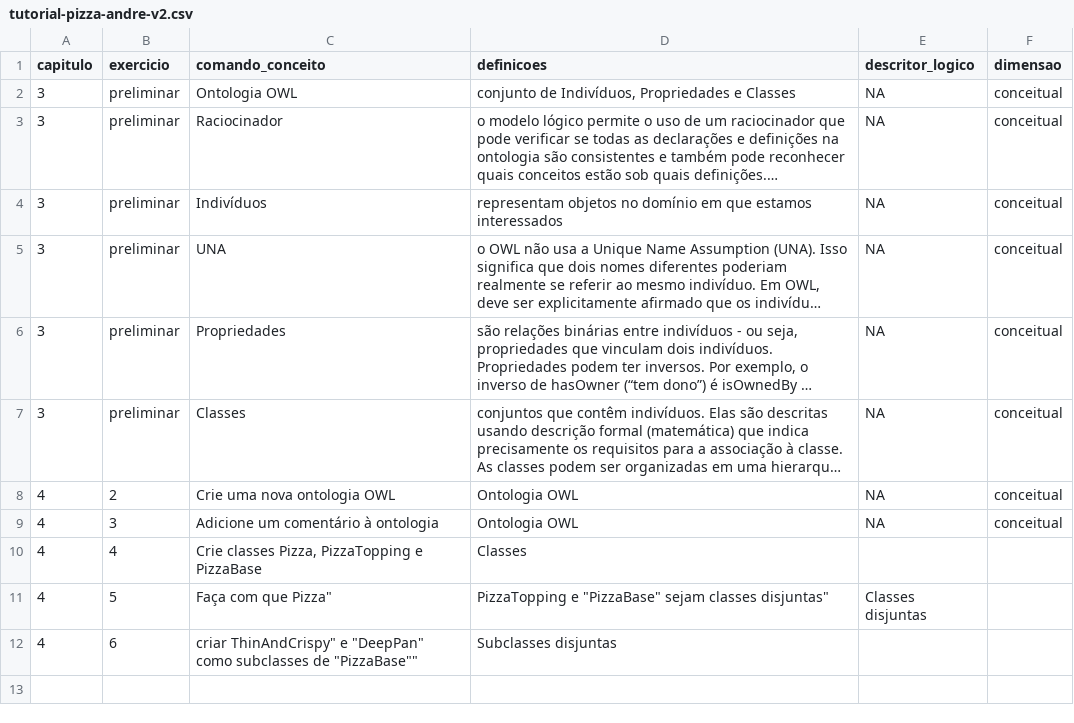
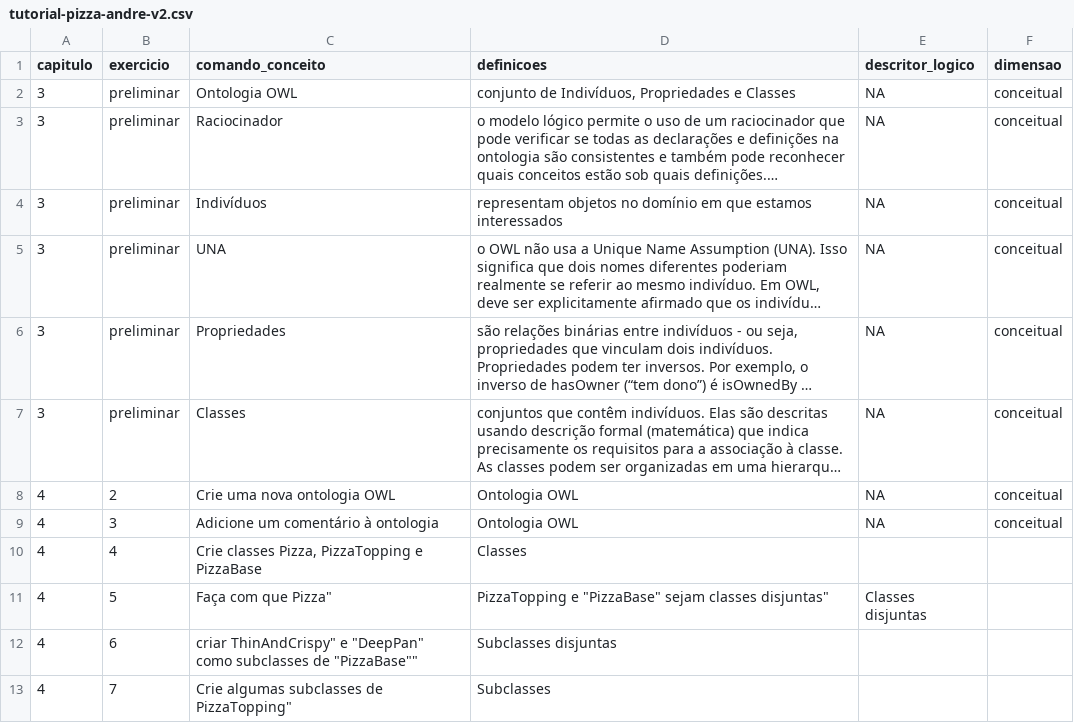
Before and after one commit to Andrelamor/ontologia-tutorial, a CSV file: tutorial-pizza-andre-v2.csv, drawn as a sheet; long unchanged cells end in ….

Commit message:
7 - Crie algumas subclasses de "PizzaTopping","Subclasses"

```diff
--- a/tutorial-pizza-andre-v2.csv
+++ b/tutorial-pizza-andre-v2.csv
@@ -12 +12,2 @@
 4,6,"criar "ThinAndCrispy" e "DeepPan" como subclasses de "PizzaBase"","Subclasses disjuntas",,
+4,7,"Crie algumas subclasses de "PizzaTopping","Subclasses",,
```
Also changed, not shown: 3 other files.
